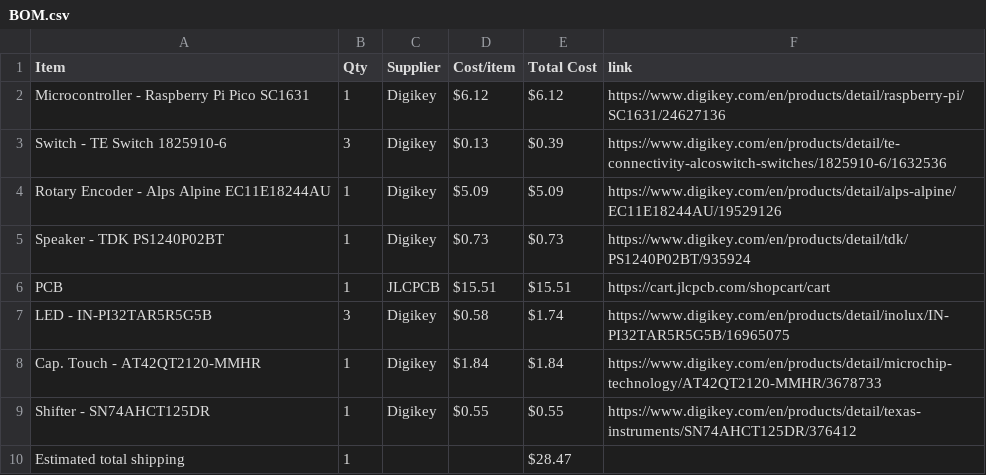
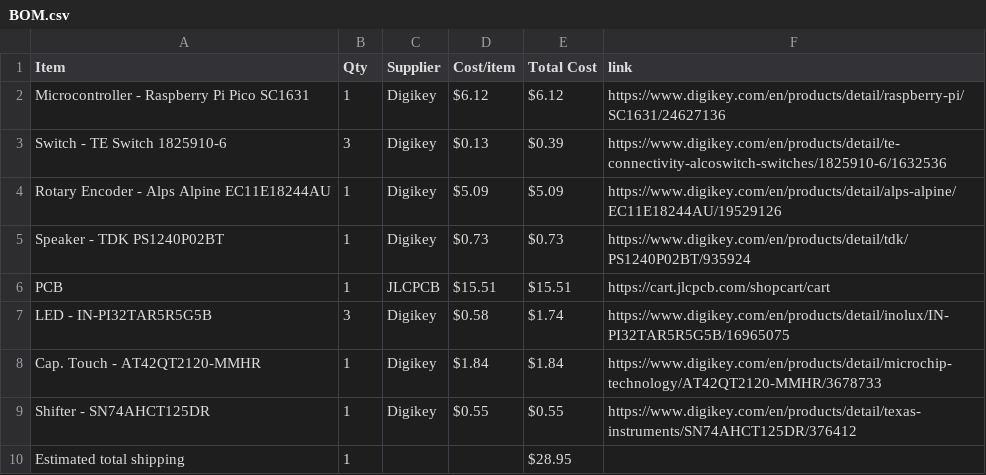
Before and after one commit to araschke001-commits/Mini-Piano, a CSV file: BOM.csv, drawn as a sheet.

Commit message:
Sync Mini Piano from Half Life

```diff
--- a/BOM.csv
+++ b/BOM.csv
@@ -9,2 +9,2 @@ Cap. Touch - AT42QT2120-MMHR,1,Digikey,$1.84,$1.84,https://www.digikey.com/en/pr
 Shifter - SN74AHCT125DR,1,Digikey,$0.55,$0.55,https://www.digikey.com/en/products/detail/texas-instruments/SN74AHCT125DR/376412
-Estimated total shipping,1,,,$28.47,
+Estimated total shipping,1,,,$28.95,
```
